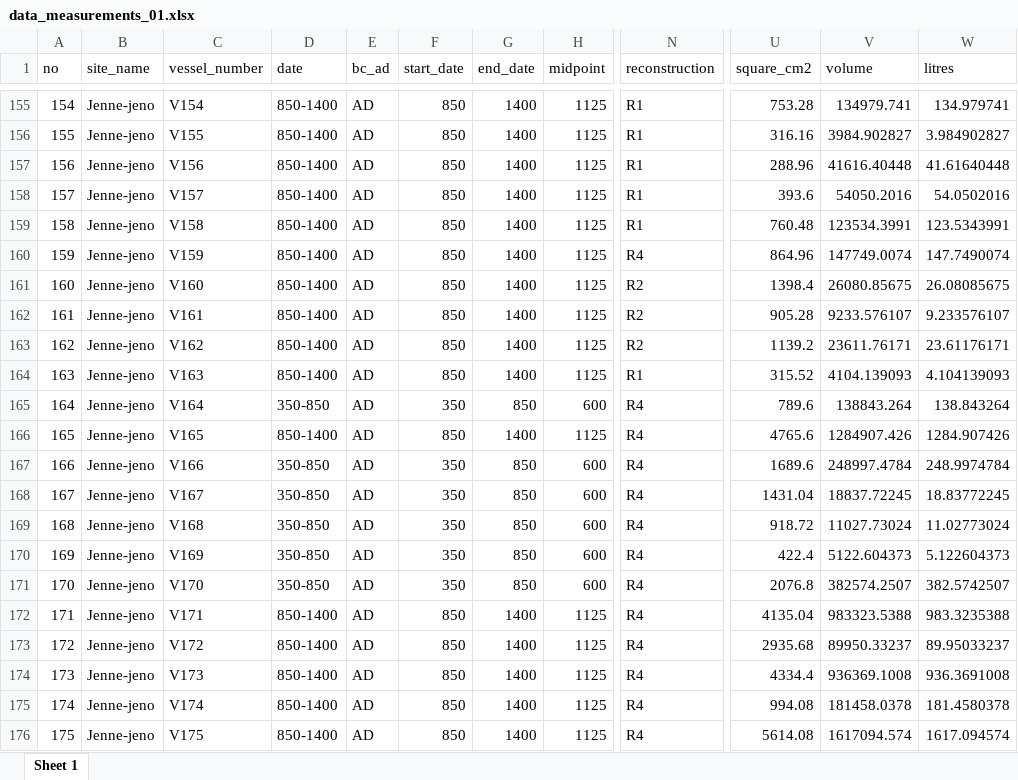
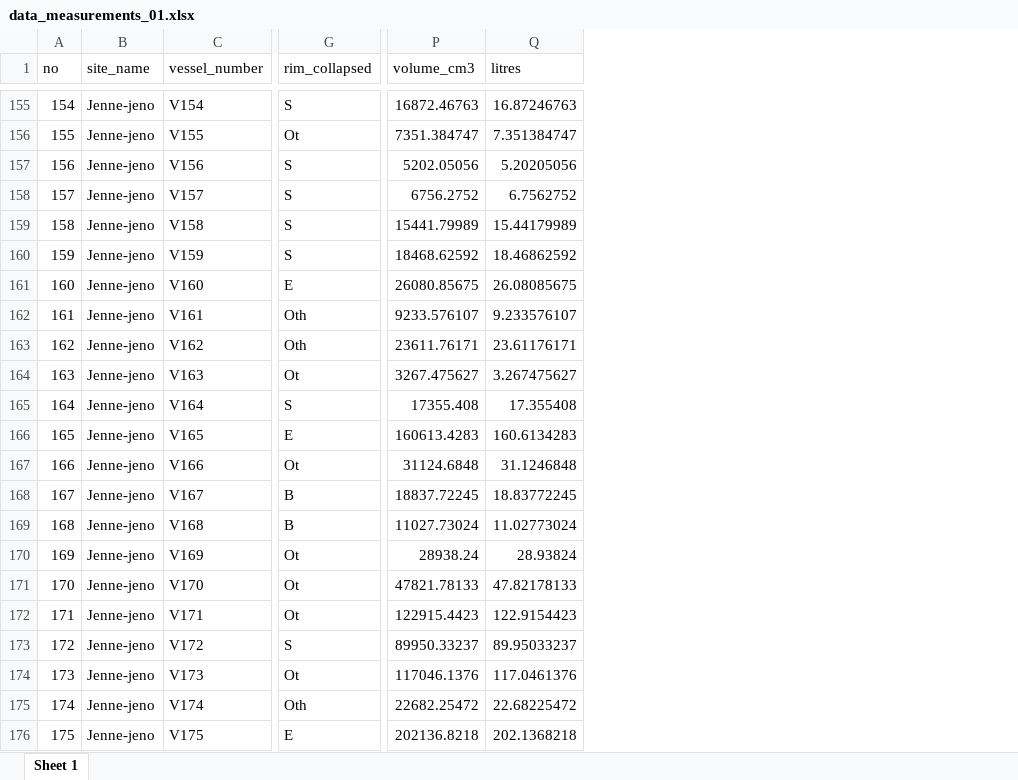
Before and after one commit to soerenfp/PotteryChronology_IND, an Excel workbook: analysis/data/raw_data/data_measurements_01.xlsx, sheet Sheet 1, drawn as a sheet; only a part is shown, gaps mark what is left out; values as stored, in another font and other column widths than the file's, no borders; removed rows and columns are numbered as before the commit, all else as after; the diff covers the shown part only; the diff names each change by its address in the sheet, - before the commit and + after, or states it on an @@ line.

```diff
--- a/analysis/data/raw_data/data_measurements_01.xlsx (sheet Sheet 1)
+++ b/analysis/data/raw_data/data_measurements_01.xlsx (sheet Sheet 1)
-column D (date), rows 155-176: 850-1400 | 850-1400 | 850-1400 | 850-1400 | 850-1400 | 850-1400 | 850-1400 | 850-1400 | 850-1400 | 850-1400 | 350-850 | 850-1400 | 350-850 | 350-850 | 350-850 | 350-850 | 350-850 | 850-1400 | 850-1400 | 850-1400 | 850-1400 | 850-1400
-column E (bc_ad), rows 155-176: all AD
-column F (start_date), rows 155-176: 850 | 850 | 850 | 850 | 850 | 850 | 850 | 850 | 850 | 850 | 350 | 850 | 350 | 350 | 350 | 350 | 350 | 850 | 850 | 850 | 850 | 850
-column G (end_date), rows 155-176: 1400 | 1400 | 1400 | 1400 | 1400 | 1400 | 1400 | 1400 | 1400 | 1400 | 850 | 1400 | 850 | 850 | 850 | 850 | 850 | 1400 | 1400 | 1400 | 1400 | 1400
-column H (midpoint), rows 155-176: 1125 | 1125 | 1125 | 1125 | 1125 | 1125 | 1125 | 1125 | 1125 | 1125 | 600 | 1125 | 600 | 600 | 600 | 600 | 600 | 1125 | 1125 | 1125 | 1125 | 1125
+column G (rim_collapsed), rows 155-176: S | Ot | S | S | S | S | E | Oth | Oth | Ot | S | E | Ot | B | B | Ot | Ot | Ot | S | Ot | Oth | E
-column N (reconstruction), rows 155-176: R1 | R1 | R1 | R1 | R1 | R4 | R2 | R2 | R2 | R1 | R4 | R4 | R4 | R4 | R4 | R4 | R4 | R4 | R4 | R4 | R4 | R4
-column U (square_cm2), rows 155-176: 753.28 | 316.16 | 288.96 | 393.6 | 760.48 | 864.96 | 1398.4 | 905.28 | 1139.2 | 315.52 | 789.6 | 4765.6 | 1689.6 | 1431.04 | 918.72 | 422.4 | 2076.8 | 4135.04 | 2935.68 | 4334.4 | 994.08 | 5614.08
-P1: volume
+P1: volume_cm3
-P155 (volume_cm3): 134979.741
+P155 (volume_cm3): 16872.46763
-Q155 (litres): 134.979741
+Q155 (litres): 16.87246763
-P156 (volume_cm3): 3984.902827
+P156 (volume_cm3): 7351.384747
-Q156 (litres): 3.984902827
+Q156 (litres): 7.351384747
-P157 (volume_cm3): 41616.40448
+P157 (volume_cm3): 5202.05056
-Q157 (litres): 41.61640448
+Q157 (litres): 5.20205056
-P158 (volume_cm3): 54050.2016
+P158 (volume_cm3): 6756.2752
-Q158 (litres): 54.0502016
+Q158 (litres): 6.7562752
-P159 (volume_cm3): 123534.3991
+P159 (volume_cm3): 15441.79989
-Q159 (litres): 123.5343991
+Q159 (litres): 15.44179989
-P160 (volume_cm3): 147749.0074
+P160 (volume_cm3): 18468.62592
-Q160 (litres): 147.7490074
+Q160 (litres): 18.46862592
-P164 (volume_cm3): 4104.139093
+P164 (volume_cm3): 3267.475627
-Q164 (litres): 4.104139093
+Q164 (litres): 3.267475627
-P165 (volume_cm3): 138843.264
+P165 (volume_cm3): 17355.408
-Q165 (litres): 138.843264
+Q165 (litres): 17.355408
-P166 (volume_cm3): 1284907.426
+P166 (volume_cm3): 160613.4283
-Q166 (litres): 1284.907426
+Q166 (litres): 160.6134283
-P167 (volume_cm3): 248997.4784
+P167 (volume_cm3): 31124.6848
-Q167 (litres): 248.9974784
+Q167 (litres): 31.1246848
-P170 (volume_cm3): 5122.604373
+P170 (volume_cm3): 28938.24
-Q170 (litres): 5.122604373
+Q170 (litres): 28.93824
-P171 (volume_cm3): 382574.2507
+P171 (volume_cm3): 47821.78133
-Q171 (litres): 382.5742507
+Q171 (litres): 47.82178133
-P172 (volume_cm3): 983323.5388
+P172 (volume_cm3): 122915.4423
-Q172 (litres): 983.3235388
+Q172 (litres): 122.9154423
-P174 (volume_cm3): 936369.1008
+P174 (volume_cm3): 117046.1376
-Q174 (litres): 936.3691008
+Q174 (litres): 117.0461376
-P175 (volume_cm3): 181458.0378
+P175 (volume_cm3): 22682.25472
-Q175 (litres): 181.4580378
+Q175 (litres): 22.68225472
-P176 (volume_cm3): 1617094.574
+P176 (volume_cm3): 202136.8218
-Q176 (litres): 1617.094574
+Q176 (litres): 202.1368218
```
Also changed, not shown: 422 edited cells elsewhere in this sheet.
